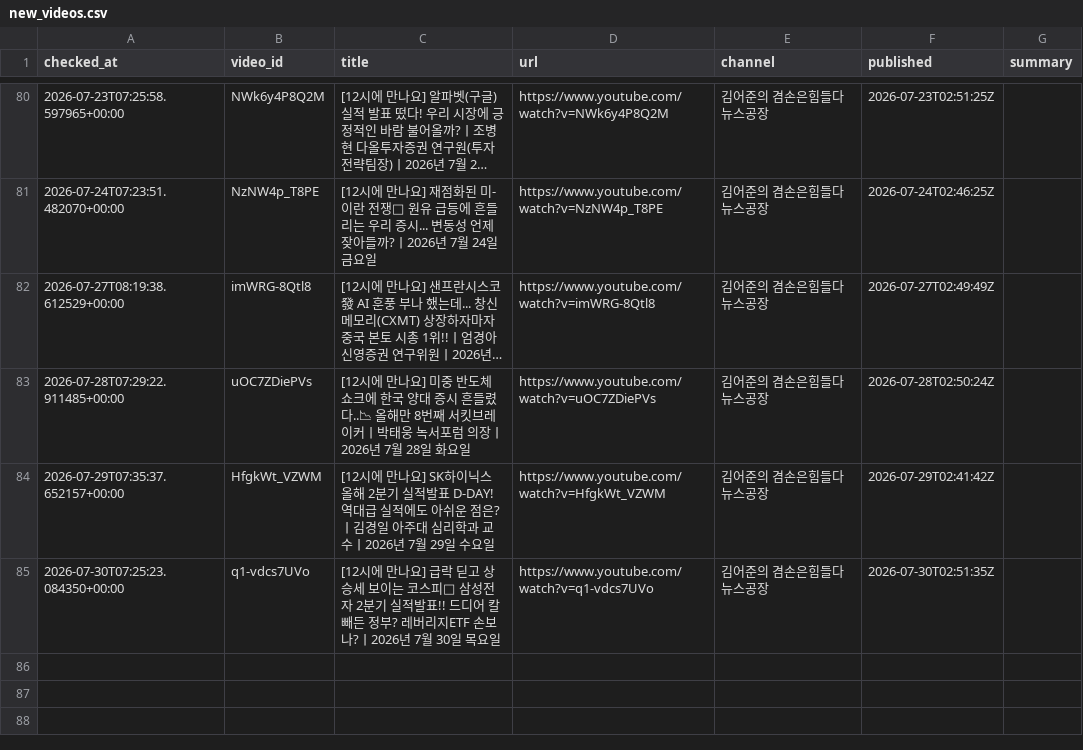
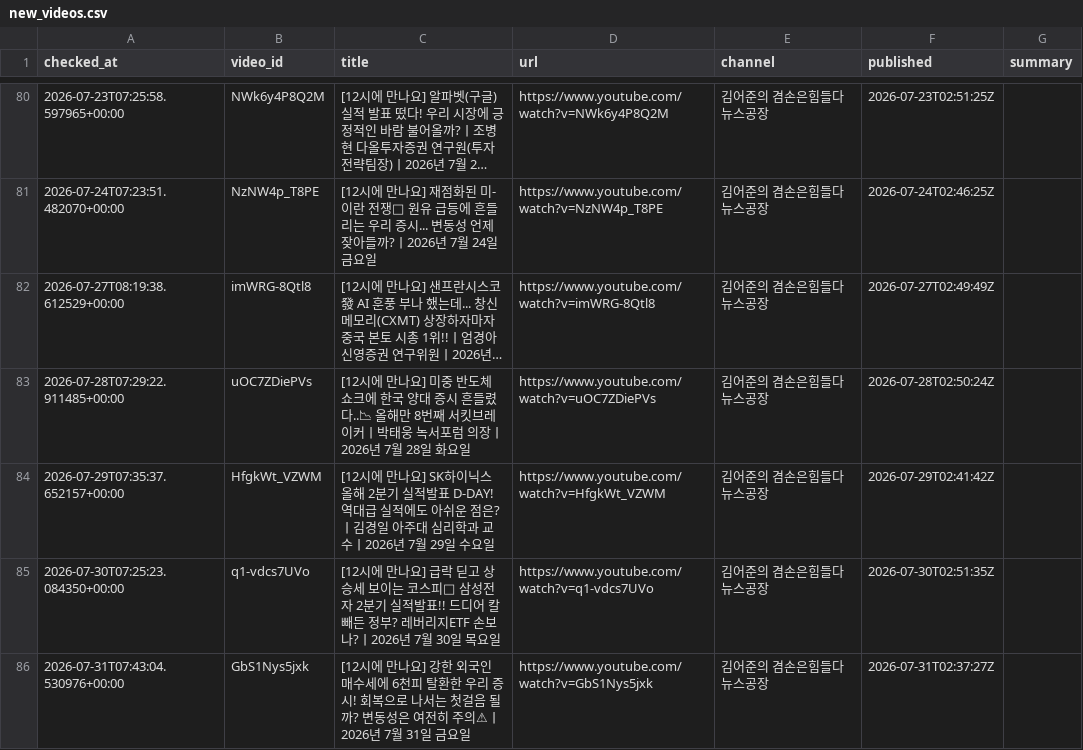
Before and after one commit to wook-44/blog_project, a CSV file: data/new_videos.csv, drawn as a sheet; only a part is shown, gaps mark what is left out; long unchanged cells end in …; the diff names each change by its address in the sheet, - before the commit and + after, or states it on an @@ line.

```diff
--- a/data/new_videos.csv
+++ b/data/new_videos.csv
+row 86: 2026-07-31T07:43:04.530976+00:00 | GbS1Nys5jxk | [12시에 만나요] 강한 외국인 매수세에 6천피 탈환한 우리 증시! 회복으로 나서는 첫걸음 될까? 변동성은 여전히 주의⚠ㅣ2026년 7월 31일 금요일 | https://www.youtube.com/watch?v=GbS1Nys5jxk | 김어준의 겸손은힘들다 뉴스공장 | 2026-07-31T02:37:27Z
```
Also changed, not shown: 2 other files.
